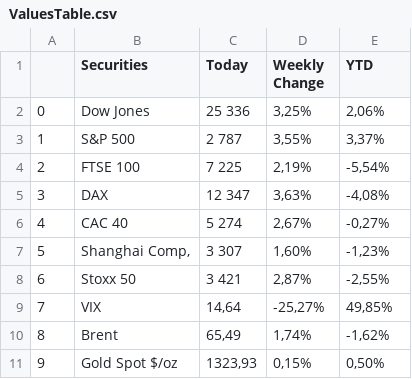
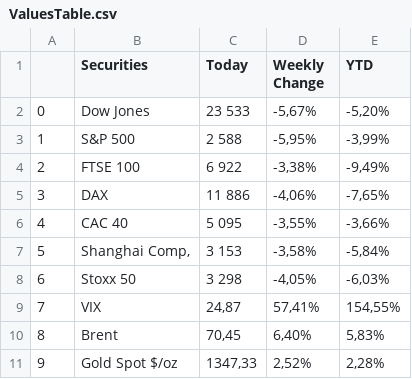
Before and after one commit to Arthurim/Stratefi203, a CSV file: pictures/ValuesTable.csv, drawn as a sheet; only a part is shown; the diff covers the shown part only.

```diff
--- a/pictures/ValuesTable.csv
+++ b/pictures/ValuesTable.csv
@@ -1,11 +1,11 @@
 ,Securities,Today,Weekly Change,YTD
-0,Dow Jones,25 336,"3,25%","2,06%"
-1,S&P 500,2 787,"3,55%","3,37%"
-2,FTSE 100,7 225,"2,19%","-5,54%"
-3,DAX ,12 347,"3,63%","-4,08%"
-4,CAC 40,5 274,"2,67%","-0,27%"
-5,"Shanghai Comp,",3 307,"1,60%","-1,23%"
-6,Stoxx 50,3 421,"2,87%","-2,55%"
-7,VIX,"14,64","-25,27%","49,85%"
-8,Brent,"65,49","1,74%","-1,62%"
-9,Gold Spot $/oz,"1323,93","0,15%","0,50%"
+0,Dow Jones,23 533,"-5,67%","-5,20%"
+1,S&P 500,2 588,"-5,95%","-3,99%"
+2,FTSE 100,6 922,"-3,38%","-9,49%"
+3,DAX ,11 886,"-4,06%","-7,65%"
+4,CAC 40,5 095,"-3,55%","-3,66%"
+5,"Shanghai Comp,",3 153,"-3,58%","-5,84%"
+6,Stoxx 50,3 298,"-4,05%","-6,03%"
+7,VIX,"24,87","57,41%","154,55%"
+8,Brent,"70,45","6,40%","5,83%"
+9,Gold Spot $/oz,"1347,33","2,52%","2,28%"
```
Also changed, not shown: 23 edited cells elsewhere in this file, data/MyComputingTable.csv, data/ValuesTable.csv, 3 other files.
